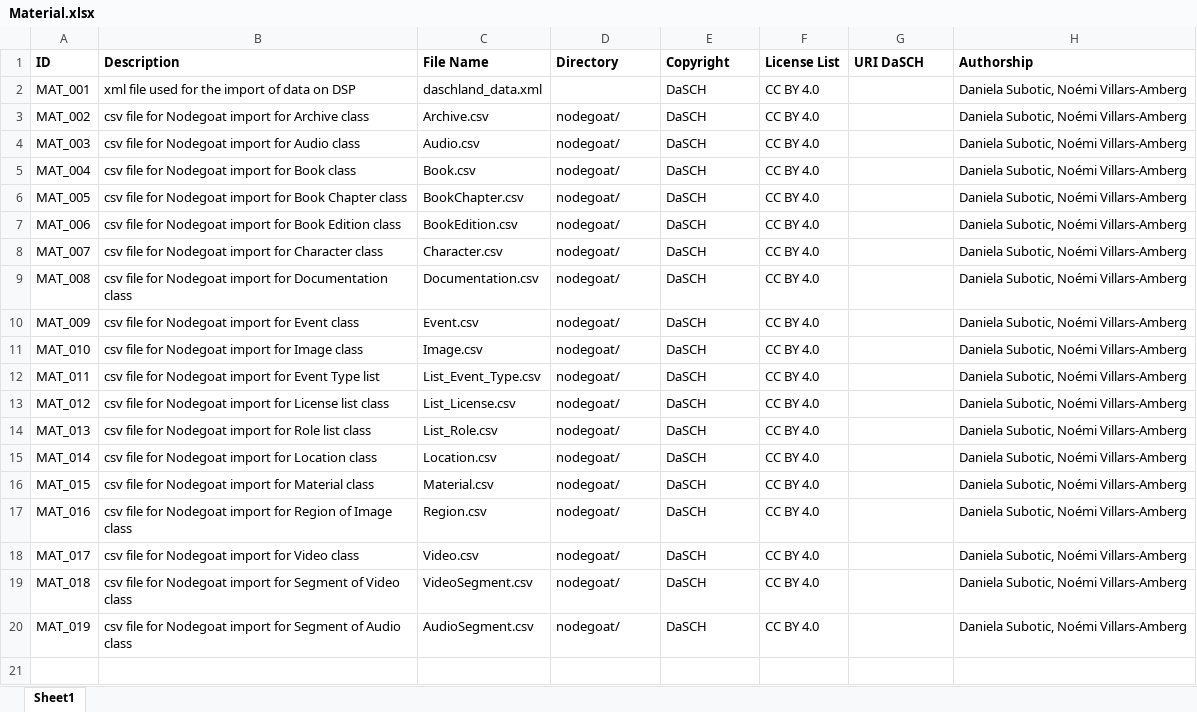
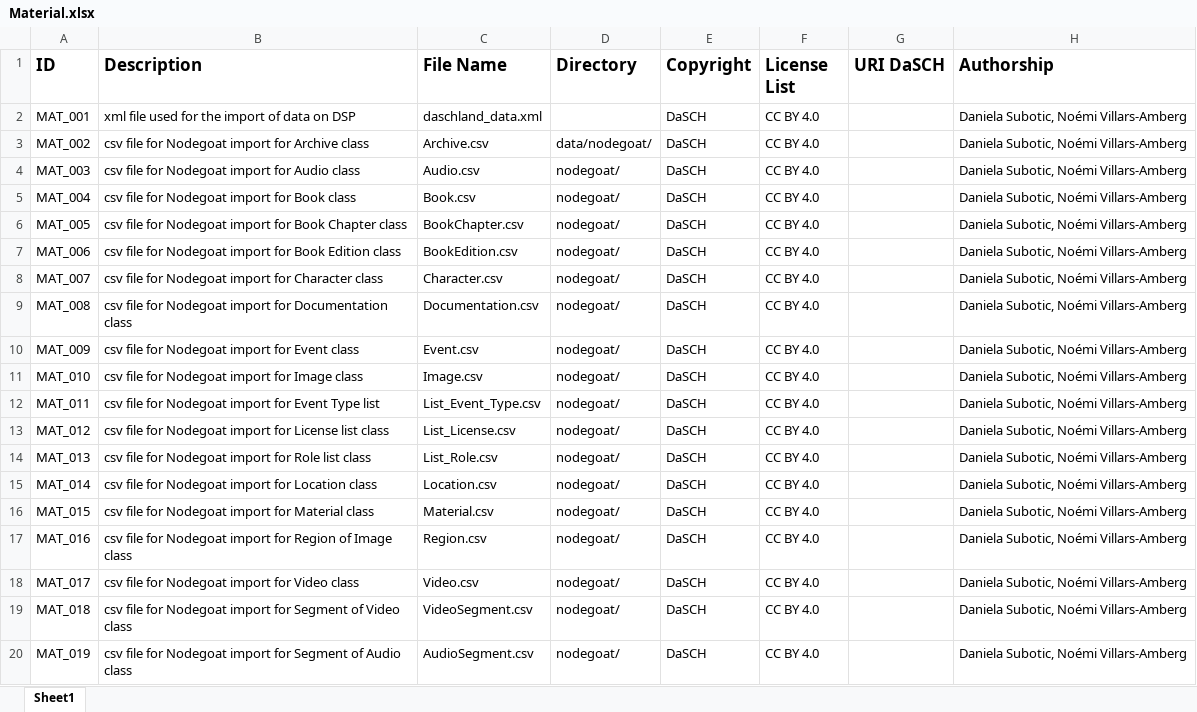
Before and after one commit to dasch-swiss/daschland-scripts, an Excel workbook: data/spreadsheets/Material.xlsx, sheet Sheet1, drawn as a sheet; values as stored, in another font and other column widths than the file's, no borders; the diff names each change by its address in the sheet, - before the commit and + after, or states it on an @@ line.

Commit message:
update paths

```diff
--- a/data/spreadsheets/Material.xlsx (sheet Sheet1)
+++ b/data/spreadsheets/Material.xlsx (sheet Sheet1)
@@ A1:H1 text size: larger @@
-D3 (Directory): nodegoat/
+D3 (Directory): data/nodegoat/
```
